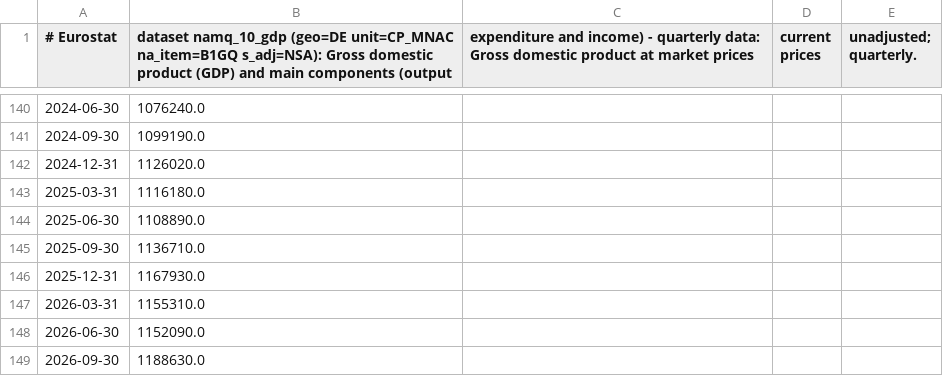
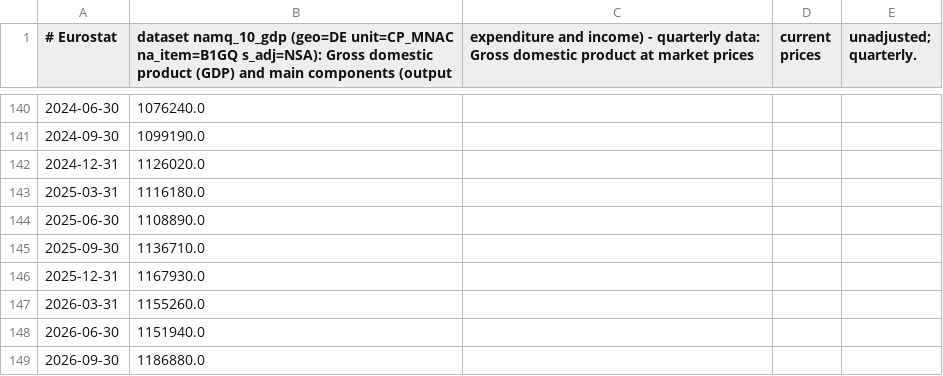
Before and after one commit to TerryJDeveau/ratesplot, a CSV file: ratesplot/data/eurostat/namq_10_gdp.csv, drawn as a sheet; only a part is shown, gaps mark what is left out; the diff names each change by its address in the sheet, - before the commit and + after, or states it on an @@ line.

```diff
--- a/ratesplot/data/eurostat/namq_10_gdp.csv
+++ b/ratesplot/data/eurostat/namq_10_gdp.csv
-B147: 1155310.0
+B147: 1155260.0
-B148: 1152090.0
+B148: 1151940.0
-B149: 1188630.0
+B149: 1186880.0
```
